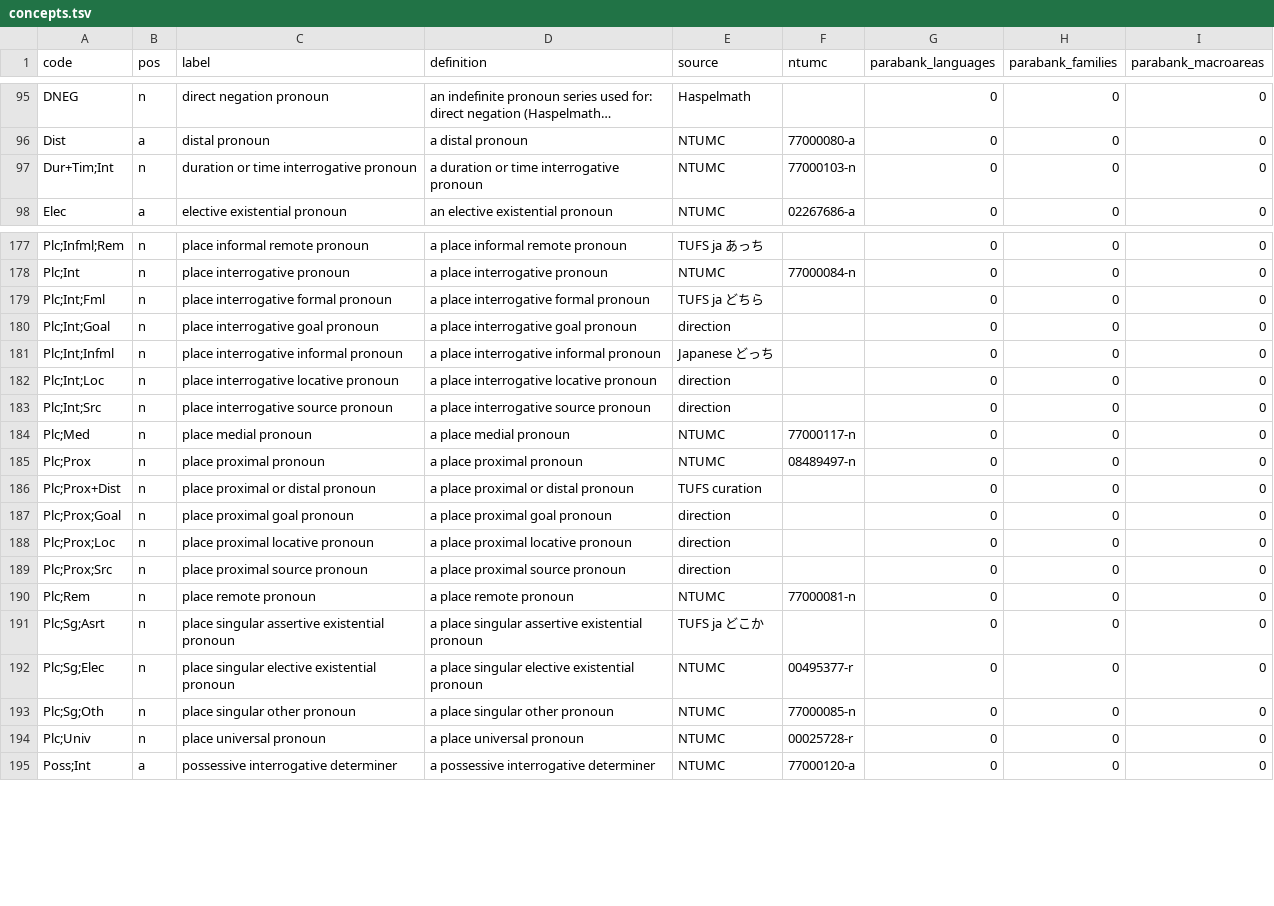
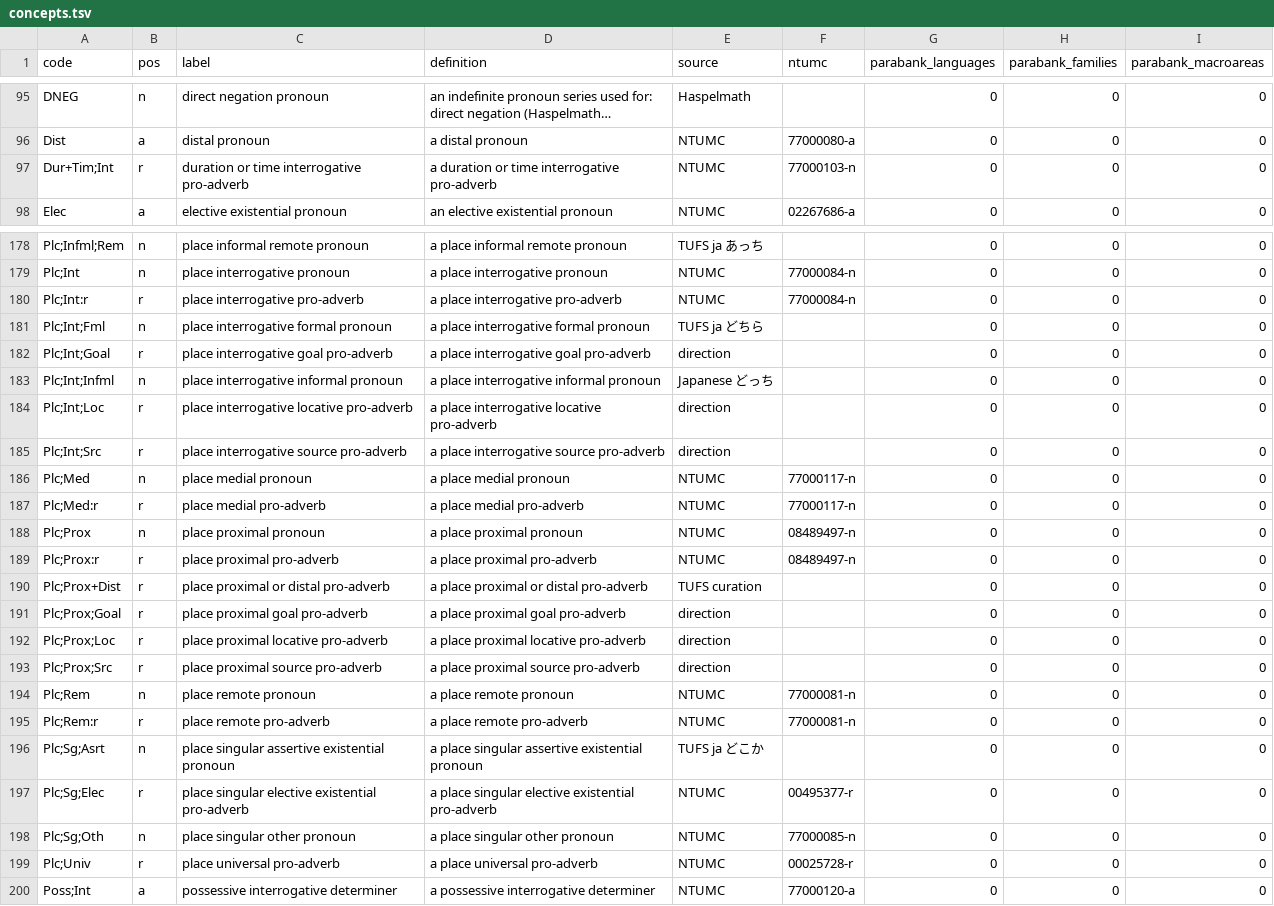
Before and after one commit to omwn/omw-pronoun, a TSV file: data/concepts.tsv, drawn as a sheet; only a part is shown, gaps mark what is left out; long unchanged cells end in …; addresses are those after the commit; the diff covers the shown part only; the diff names each change by its address in the sheet, - before the commit and + after, or states it on an @@ line.

```diff
--- a/data/concepts.tsv
+++ b/data/concepts.tsv
-B97 (pos): n
+B97 (pos): r
-C97 (label): duration or time interrogative pronoun
+C97 (label): duration or time interrogative pro-adverb
-D97 (definition): a duration or time interrogative pronoun
+D97 (definition): a duration or time interrogative pro-adverb
+row 180: Plc;Int:r | r | place interrogative pro-adverb | a place interrogative pro-adverb | NTUMC | 77000084-n | 0 | 0 | 0
-B182 (pos): n
+B182 (pos): r
-C182 (label): place interrogative goal pronoun
+C182 (label): place interrogative goal pro-adverb
-D182 (definition): a place interrogative goal pronoun
+D182 (definition): a place interrogative goal pro-adverb
-B184:B185 (pos): n
+B184:B185 (pos): r
-C184 (label): place interrogative locative pronoun
+C184 (label): place interrogative locative pro-adverb
-D184 (definition): a place interrogative locative pronoun
+D184 (definition): a place interrogative locative pro-adverb
-C185 (label): place interrogative source pronoun
+C185 (label): place interrogative source pro-adverb
-D185 (definition): a place interrogative source pronoun
+D185 (definition): a place interrogative source pro-adverb
+row 187: Plc;Med:r | r | place medial pro-adverb | a place medial pro-adverb | NTUMC | 77000117-n | 0 | 0 | 0
+row 189: Plc;Prox:r | r | place proximal pro-adverb | a place proximal pro-adverb | NTUMC | 08489497-n | 0 | 0 | 0
-B190:B193 (pos): n
+B190:B193 (pos): r
-C190 (label): place proximal or distal pronoun
+C190 (label): place proximal or distal pro-adverb
-D190 (definition): a place proximal or distal pronoun
+D190 (definition): a place proximal or distal pro-adverb
-C191 (label): place proximal goal pronoun
+C191 (label): place proximal goal pro-adverb
-D191 (definition): a place proximal goal pronoun
+D191 (definition): a place proximal goal pro-adverb
-C192 (label): place proximal locative pronoun
+C192 (label): place proximal locative pro-adverb
-D192 (definition): a place proximal locative pronoun
+D192 (definition): a place proximal locative pro-adverb
-C193 (label): place proximal source pronoun
+C193 (label): place proximal source pro-adverb
-D193 (definition): a place proximal source pronoun
+D193 (definition): a place proximal source pro-adverb
+row 195: Plc;Rem:r | r | place remote pro-adverb | a place remote pro-adverb | NTUMC | 77000081-n | 0 | 0 | 0
-B197 (pos): n
+B197 (pos): r
-C197 (label): place singular elective existential pronoun
+C197 (label): place singular elective existential pro-adverb
-D197 (definition): …elective existential pronoun
+D197 (definition): …elective existential pro-adverb
-B199 (pos): n
+B199 (pos): r
-C199 (label): place universal pronoun
+C199 (label): place universal pro-adverb
-D199 (definition): a place universal pronoun
+D199 (definition): a place universal pro-adverb
```
Also changed, not shown: 4 added rows and 34 edited cells elsewhere in this file, data/concept-ili.tsv, data/lexicons.tsv, 12 other files.
